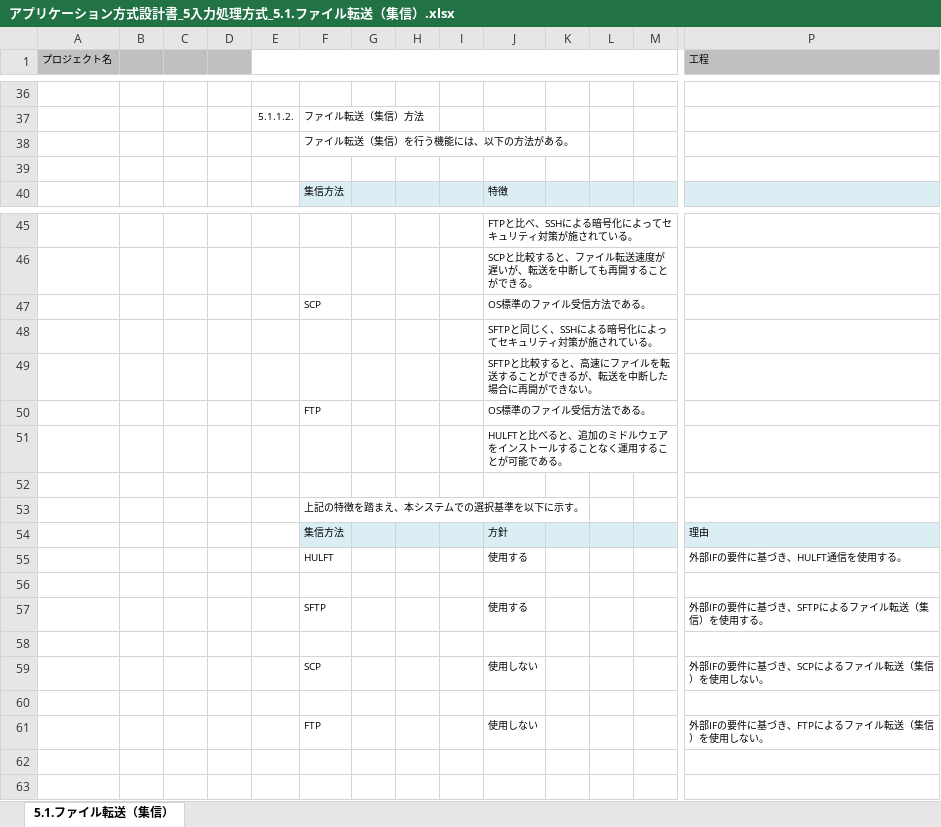
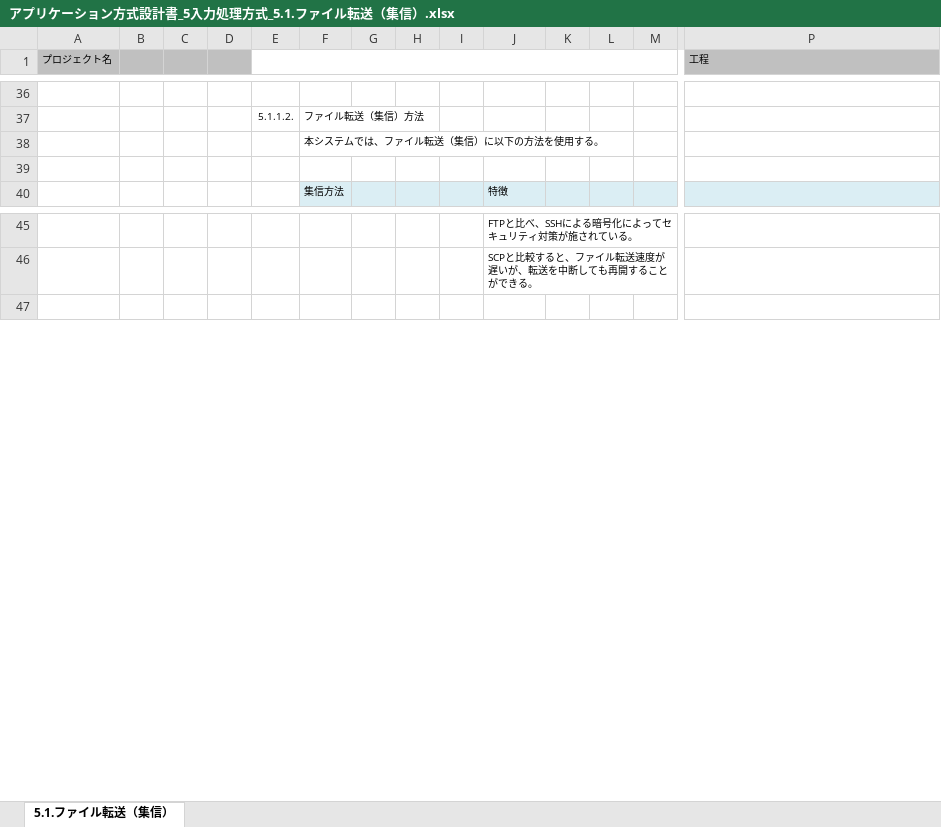
Before and after one commit to Fintan-contents/application-architecture-sample, an Excel workbook: nablarch_sample/アプリケーション方式設計書_5入力処理方式_5.1.ファイル転送（集信）.xlsx, sheet 5.1.ファイル転送（集信）, drawn as a sheet; only a part is shown, gaps mark what is left out; values as stored, in another font and other column widths than the file's, no borders; charts and pictures not drawn; rows hold the shown columns only; the diff names each change by its address in the sheet, - before the commit and + after, or states it on an @@ line.

Commit message:
No.14 ファイル集信の方法で要件の時点で脱落している分を削除

```diff
--- a/nablarch_sample/アプリケーション方式設計書_5入力処理方式_5.1.ファイル転送（集信）.xlsx (sheet 5.1.ファイル転送（集信）)
+++ b/nablarch_sample/アプリケーション方式設計書_5入力処理方式_5.1.ファイル転送（集信）.xlsx (sheet 5.1.ファイル転送（集信）)
-F38: ファイル転送（集信）を行う機能には、以下の方法がある。
+F38: 本システムでは、ファイル転送（集信）に以下の方法を使用する。
-row 47:  |  |  |  |  | SCP |  |  |  | OS標準のファイル受信方法である。
-row 48:  |  |  |  |  |  |  |  |  | SFTPと同じく、SSHによる暗号化によってセキュリティ対策が施されている。
-row 49:  |  |  |  |  |  |  |  |  | SFTPと比較すると、高速にファイルを転送することができるが、転送を中断した場合に再開ができない。
-row 50:  |  |  |  |  | FTP |  |  |  | OS標準のファイル受信方法である。
-row 51:  |  |  |  |  |  |  |  |  | HULFTと比べると、追加のミドルウェアをインストールすることなく運用することが可能である。
-row 52: (empty)
-row 53:  |  |  |  |  | 上記の特徴を踏まえ、本システムでの選択基準を以下に示す。
-row 54:  |  |  |  |  | 集信方法 |  |  |  | 方針 |  |  |  | 理由
-row 55:  |  |  |  |  | HULFT |  |  |  | 使用する |  |  |  | 外部IFの要件に基づき、HULFT通信を使用する。
-row 56: (empty)
-row 57:  |  |  |  |  | SFTP |  |  |  | 使用する |  |  |  | 外部IFの要件に基づき、SFTPによるファイル転送（集信）を使用する。
-row 58: (empty)
-row 59:  |  |  |  |  | SCP |  |  |  | 使用しない |  |  |  | 外部IFの要件に基づき、SCPによるファイル転送（集信）を使用しない。
-row 60: (empty)
-row 61:  |  |  |  |  | FTP |  |  |  | 使用しない |  |  |  | 外部IFの要件に基づき、FTPによるファイル転送（集信）を使用しない。
-row 62: (empty)
```
Also changed, not shown: charts or pictures.
